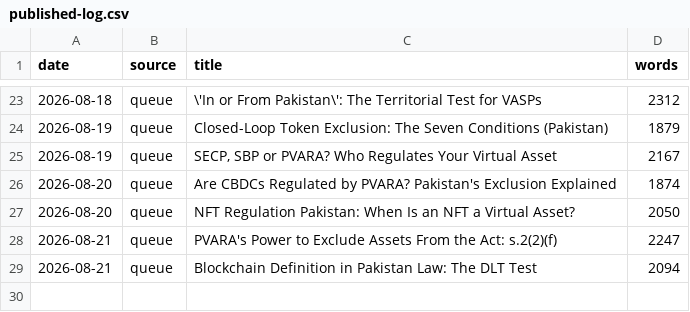
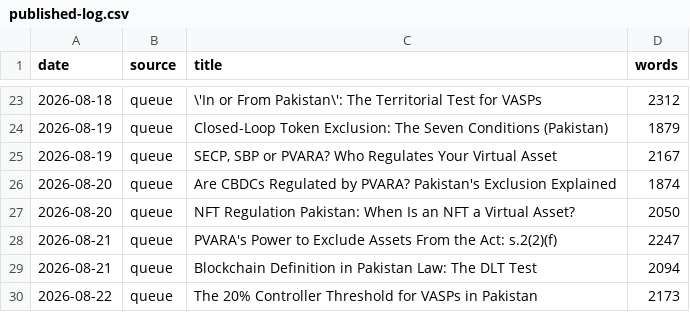
Before and after one commit to coinconnect-pk/coinconnect-pk.github.io, a CSV file: _data/published-log.csv, drawn as a sheet; only a part is shown, gaps mark what is left out.

```diff
--- a/_data/published-log.csv
+++ b/_data/published-log.csv
@@ -29 +29,2 @@ date,source,title,words
 2026-08-21,queue,"Blockchain Definition in Pakistan Law: The DLT Test",2094
+2026-08-22,queue,"The 20% Controller Threshold for VASPs in Pakistan",2173
```
Also changed, not shown: 2 other files.
